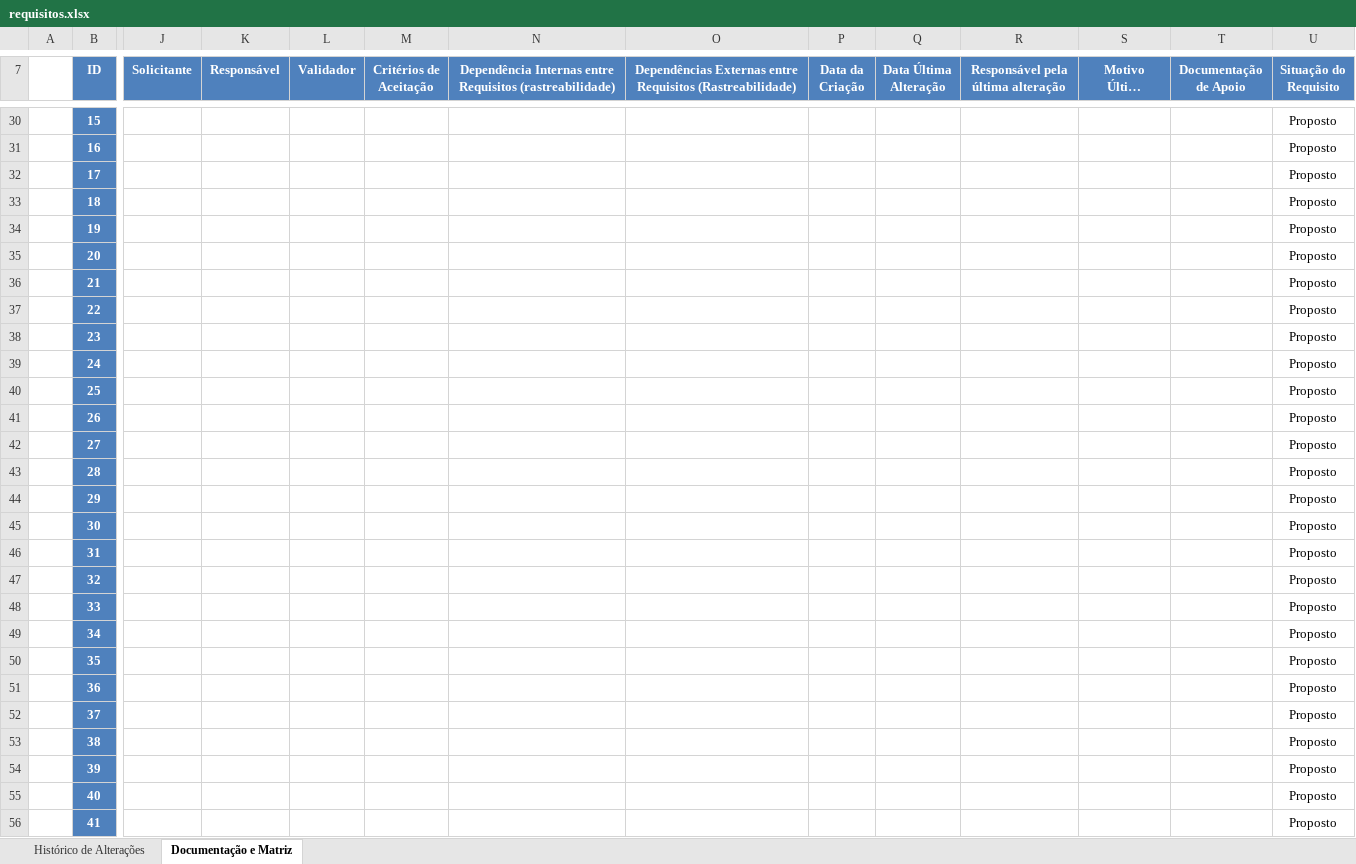
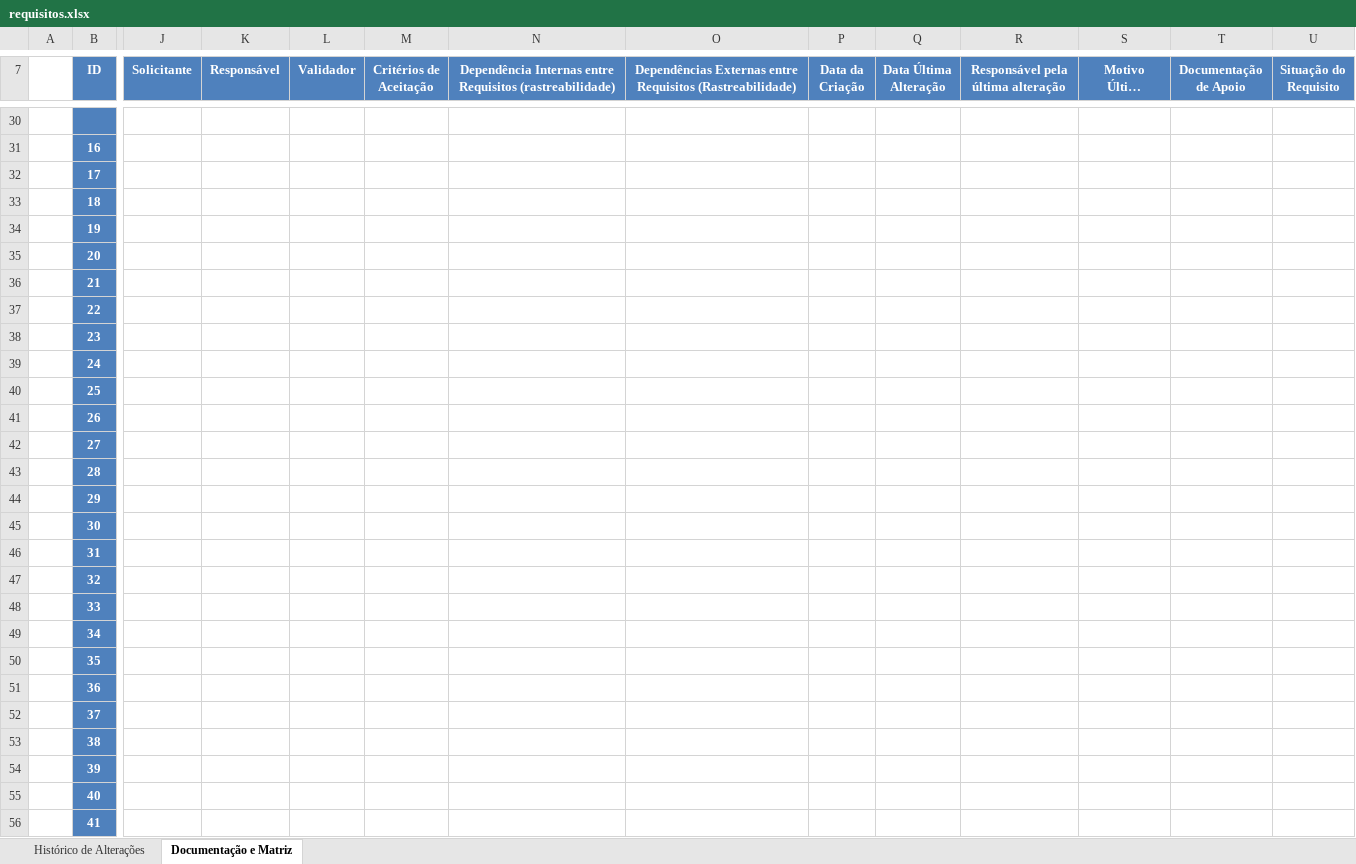
Before and after one commit to BandTec/monitor.me, an Excel workbook: Documentação/Sprint1/requisitos.xlsx, sheet Documentação e Matriz, drawn as a sheet; only a part is shown, gaps mark what is left out; long unchanged cells end in …; values as stored, in another font and other column widths than the file's, no borders; charts and pictures and table styles not drawn; rows hold the shown columns only; the diff covers the shown part only; the diff names each change by its address in the sheet, - before the commit and + after, or states it on an @@ line.

Commit message:
Alteração na planilha de requisitos

```diff
--- a/Documentação/Sprint1/requisitos.xlsx (sheet Documentação e Matriz)
+++ b/Documentação/Sprint1/requisitos.xlsx (sheet Documentação e Matriz)
-row 30:  | 15 |  |  |  |  |  |  |  |  |  |  |  | Proposto
+row 30: (empty)
-U31:U56 (Situação do Requisito): Proposto
+U31:U56 (Situação do Requisito): (empty)
```
Also changed, not shown: 1 added row, 1 removed row and 105 edited cells elsewhere in this sheet, charts or pictures.
